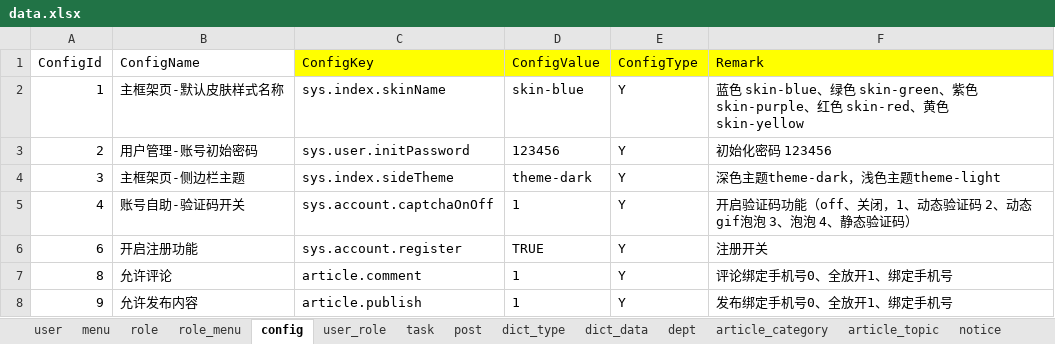
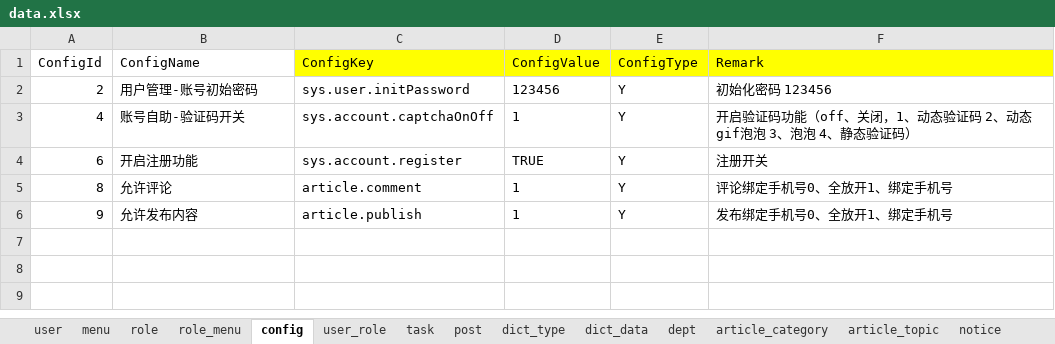
Before and after one commit to izhaorui/Zr.Admin.NET, an Excel workbook: ZR.Admin.WebApi/wwwroot/data.xlsx, sheet config, drawn as a sheet; values as stored, in another font and other column widths than the file's, no borders; the diff names each change by its address in the sheet, - before the commit and + after, or states it on an @@ line.

```diff
--- a/ZR.Admin.WebApi/wwwroot/data.xlsx (sheet config)
+++ b/ZR.Admin.WebApi/wwwroot/data.xlsx (sheet config)
-row 2: 1 | 主框架页-默认皮肤样式名称 | sys.index.skinName | skin-blue | Y | 蓝色 skin-blue、绿色 skin-green、紫色 skin-purple、红色 skin-red、黄色 skin-yellow
-row 4: 3 | 主框架页-侧边栏主题 | sys.index.sideTheme | theme-dark | Y | 深色主题theme-dark，浅色主题theme-light
```
Also changed, not shown: 12 other files.
